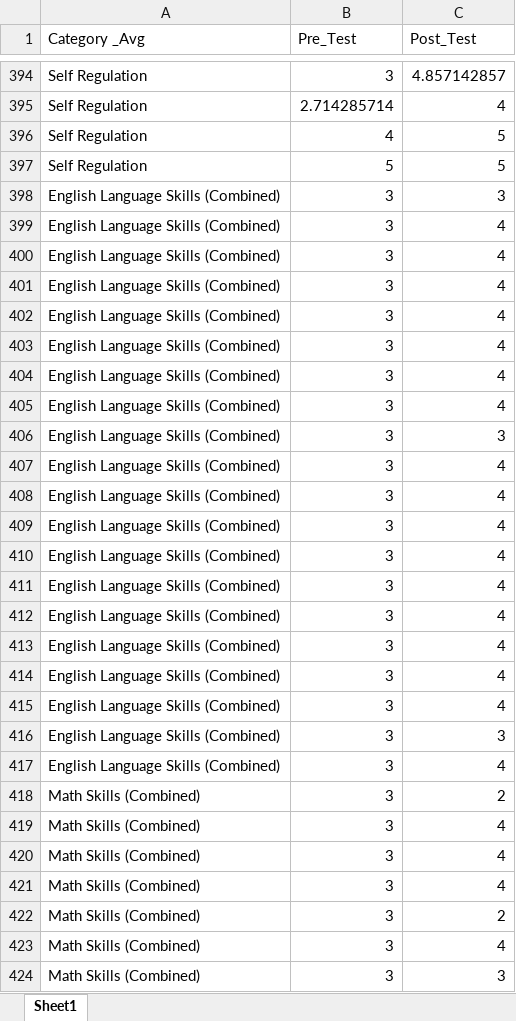
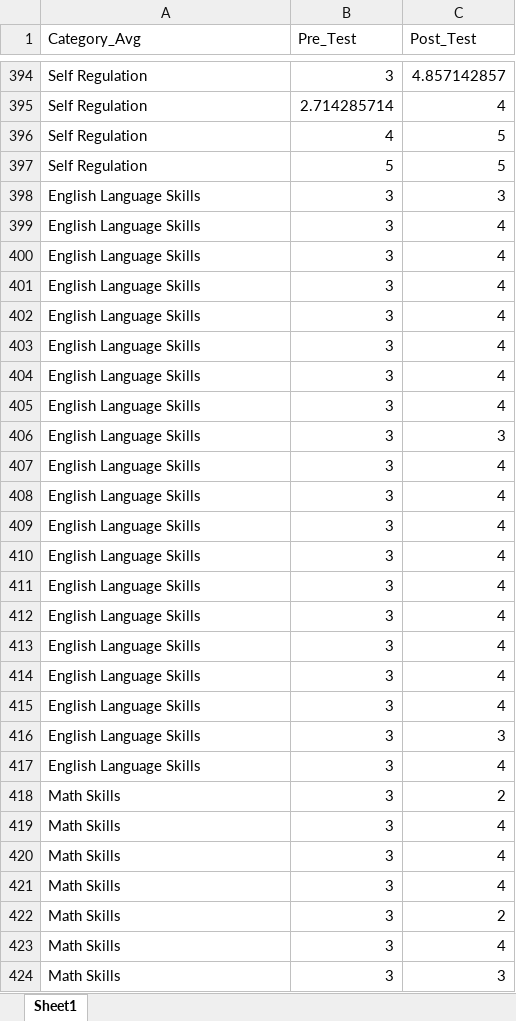
Before and after one commit to mckennaquam/DS4200_BtC, an Excel workbook: SAYO_T_formatted.xlsx, sheet Sheet1, drawn as a sheet; only a part is shown, gaps mark what is left out; values as stored, in another font and other column widths than the file's, no borders; the diff covers the shown part only; the diff names each change by its address in the sheet, - before the commit and + after, or states it on an @@ line.

```diff
--- a/SAYO_T_formatted.xlsx (sheet Sheet1)
+++ b/SAYO_T_formatted.xlsx (sheet Sheet1)
-A1: Category _Avg
+A1: Category_Avg
-A398:A417 (Category_Avg): English Language Skills (Combined)
+A398:A417 (Category_Avg): English Language Skills
-A418:A424 (Category_Avg): Math Skills (Combined)
+A418:A424 (Category_Avg): Math Skills
```
Also changed, not shown: 191 edited cells elsewhere in this sheet, ethnicity_demographics.xlsx, 2 other files.
